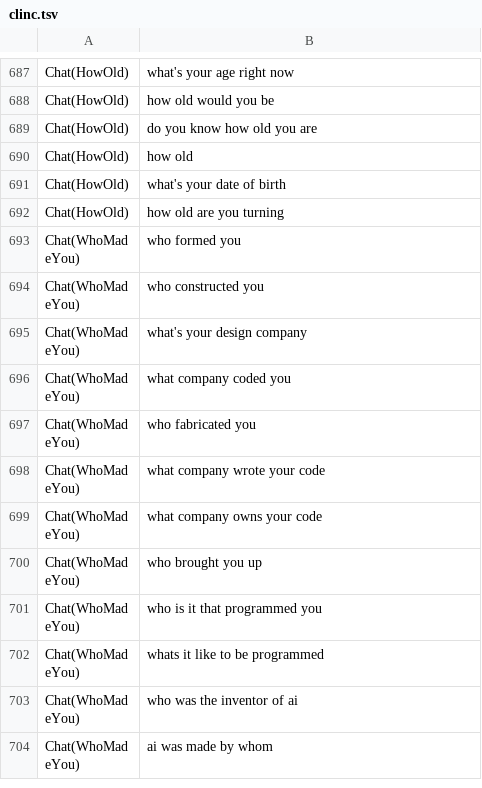
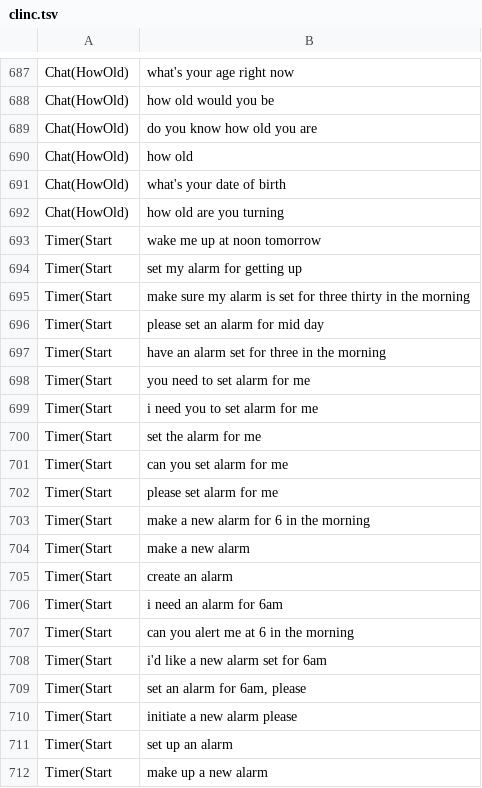
Before and after one commit to Mic92/dotfiles, a TSV file: pkgs/voice-assistant/src/classify/clinc.tsv, drawn as a sheet; only a part is shown, gaps mark what is left out; the shorter side is filled out with more unchanged rows; the diff covers the shown part only; the diff names each change by its address in the sheet, - before the commit and + after, or states it on an @@ line.

Commit message:
voice-assistant: CLINC alarm paraphrases for the classifier
Alarms are timers with alarm set, but the classifier only had our own
templates for them. CLINC's alarm sentences add phrasings like "make
sure my alarm is set for three thirty in the morning". Sentences
without a time are still rejected since there is nothing to set.

Change-Id: I1203962822e7ce76e973beec7d2c1bf19020af7e

```diff
--- a/pkgs/voice-assistant/src/classify/clinc.tsv
+++ b/pkgs/voice-assistant/src/classify/clinc.tsv
+row 693: Timer(Start | wake me up at noon tomorrow
+row 694: Timer(Start | set my alarm for getting up
+row 695: Timer(Start | make sure my alarm is set for three thirty in the morning
+row 696: Timer(Start | please set an alarm for mid day
+row 697: Timer(Start | have an alarm set for three in the morning
+row 698: Timer(Start | you need to set alarm for me
+row 699: Timer(Start | i need you to set alarm for me
+row 700: Timer(Start | set the alarm for me
+row 701: Timer(Start | can you set alarm for me
+row 702: Timer(Start | please set alarm for me
+row 703: Timer(Start | make a new alarm for 6 in the morning
+row 704: Timer(Start | make a new alarm
+row 705: Timer(Start | create an alarm
+row 706: Timer(Start | i need an alarm for 6am
+row 707: Timer(Start | can you alert me at 6 in the morning
+row 708: Timer(Start | i'd like a new alarm set for 6am
+row 709: Timer(Start | set an alarm for 6am, please
+row 710: Timer(Start | initiate a new alarm please
+row 711: Timer(Start | set up an alarm
+row 712: Timer(Start | make up a new alarm
```
Also changed, not shown: 10 added rows elsewhere in this file, pkgs/voice-assistant/src/classify/eval.tsv.
